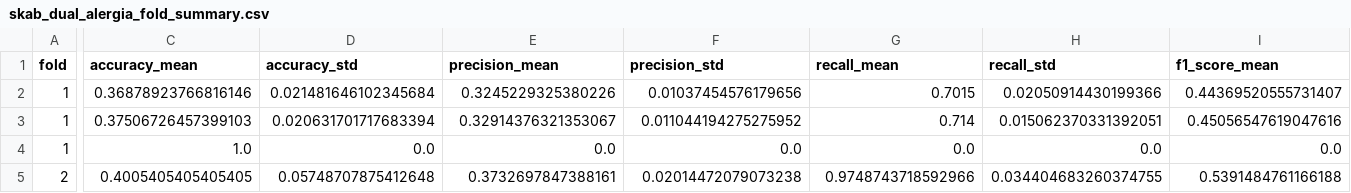
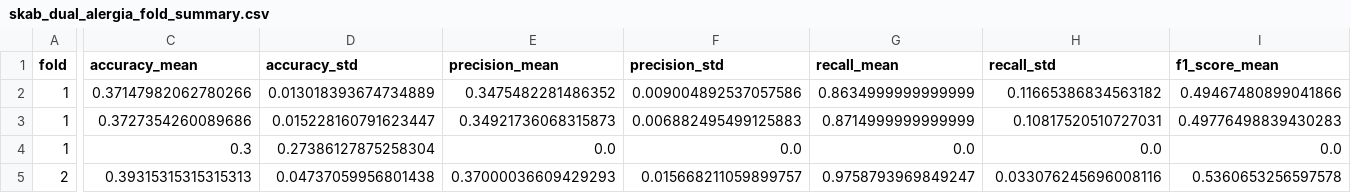
Before and after one commit to tayrubys/TimeSeries-Enhanced, a CSV file: results/outputs/skab_dual_alergia_fold_summary.csv, drawn as a sheet; only a part is shown, gaps mark what is left out; the diff covers the shown part only; the diff names each change by its address in the sheet, - before the commit and + after, or states it on an @@ line.

```diff
--- a/results/outputs/skab_dual_alergia_fold_summary.csv
+++ b/results/outputs/skab_dual_alergia_fold_summary.csv
-C2 (accuracy_mean): 0.36878923766816146
+C2 (accuracy_mean): 0.37147982062780266
-D2 (accuracy_std): 0.021481646102345684
+D2 (accuracy_std): 0.013018393674734889
-E2 (precision_mean): 0.3245229325380226
+E2 (precision_mean): 0.3475482281486352
-F2 (precision_std): 0.01037454576179656
+F2 (precision_std): 0.009004892537057586
-G2 (recall_mean): 0.7015
+G2 (recall_mean): 0.8634999999999999
-H2 (recall_std): 0.02050914430199366
+H2 (recall_std): 0.11665386834563182
-I2 (f1_score_mean): 0.44369520555731407
+I2 (f1_score_mean): 0.49467480899041866
-C3 (accuracy_mean): 0.37506726457399103
+C3 (accuracy_mean): 0.3727354260089686
-D3 (accuracy_std): 0.020631701717683394
+D3 (accuracy_std): 0.015228160791623447
-E3 (precision_mean): 0.32914376321353067
+E3 (precision_mean): 0.34921736068315873
-F3 (precision_std): 0.011044194275275952
+F3 (precision_std): 0.006882495499125883
-G3 (recall_mean): 0.714
+G3 (recall_mean): 0.8714999999999999
-H3 (recall_std): 0.015062370331392051
+H3 (recall_std): 0.10817520510727031
-I3 (f1_score_mean): 0.45056547619047616
+I3 (f1_score_mean): 0.49776498839430283
-C4 (accuracy_mean): 1.0
+C4 (accuracy_mean): 0.3
-D4 (accuracy_std): 0.0
+D4 (accuracy_std): 0.27386127875258304
-C5 (accuracy_mean): 0.4005405405405405
+C5 (accuracy_mean): 0.39315315315315313
-D5 (accuracy_std): 0.05748707875412648
+D5 (accuracy_std): 0.04737059956801438
-E5 (precision_mean): 0.3732697847388161
+E5 (precision_mean): 0.37000036609429293
-F5 (precision_std): 0.02014472079073238
+F5 (precision_std): 0.015668211059899757
-G5 (recall_mean): 0.9748743718592966
+G5 (recall_mean): 0.9758793969849247
-H5 (recall_std): 0.034404683260374755
+H5 (recall_std): 0.033076245696008116
-I5 (f1_score_mean): 0.5391484761166188
+I5 (f1_score_mean): 0.5360653256597578
```
Also changed, not shown: 63 edited cells elsewhere in this file, results/outputs/skab_dual_alergia_best_configs.csv, results/outputs/skab_dual_alergia_fold_seed_metrics.csv, 4 other files.
